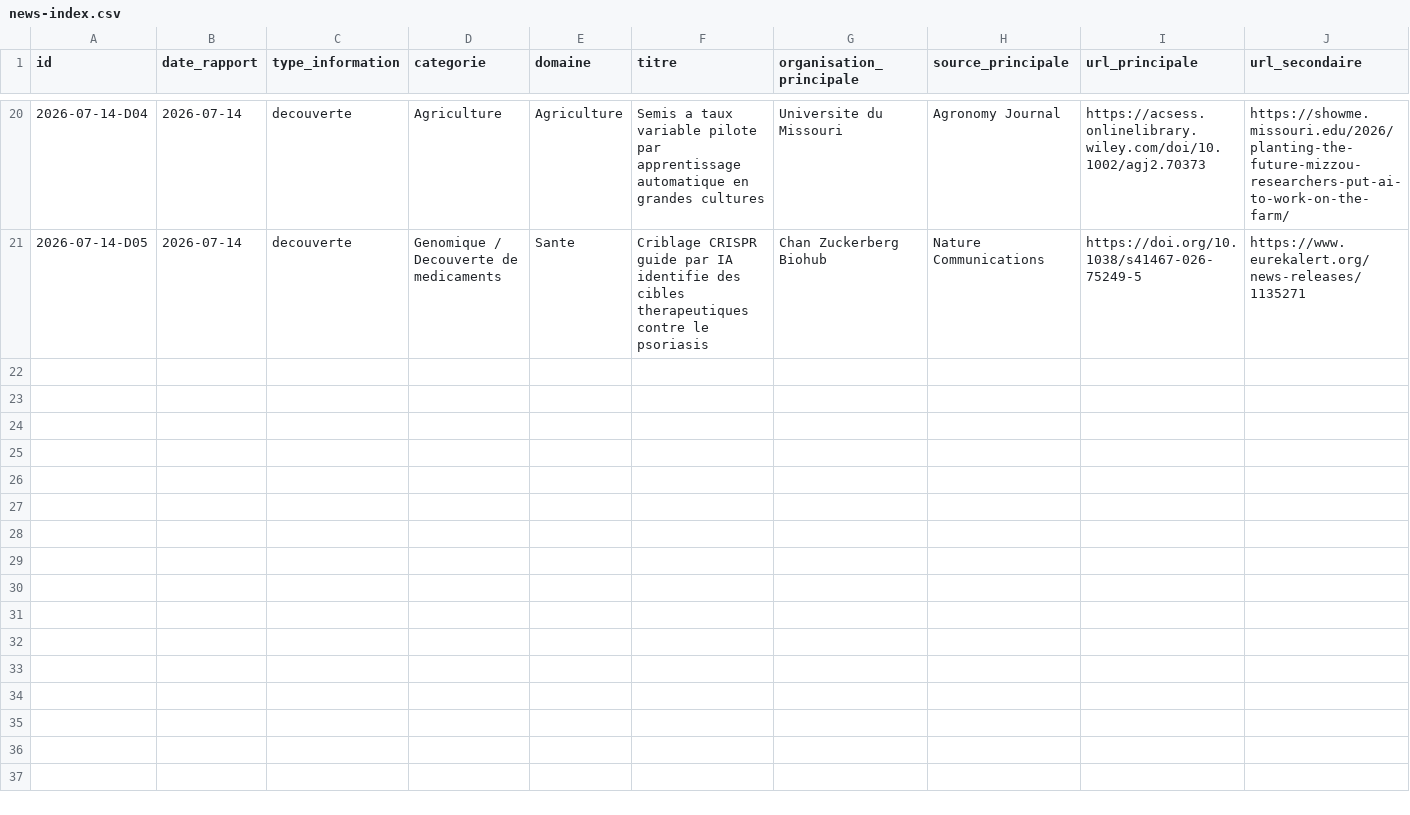
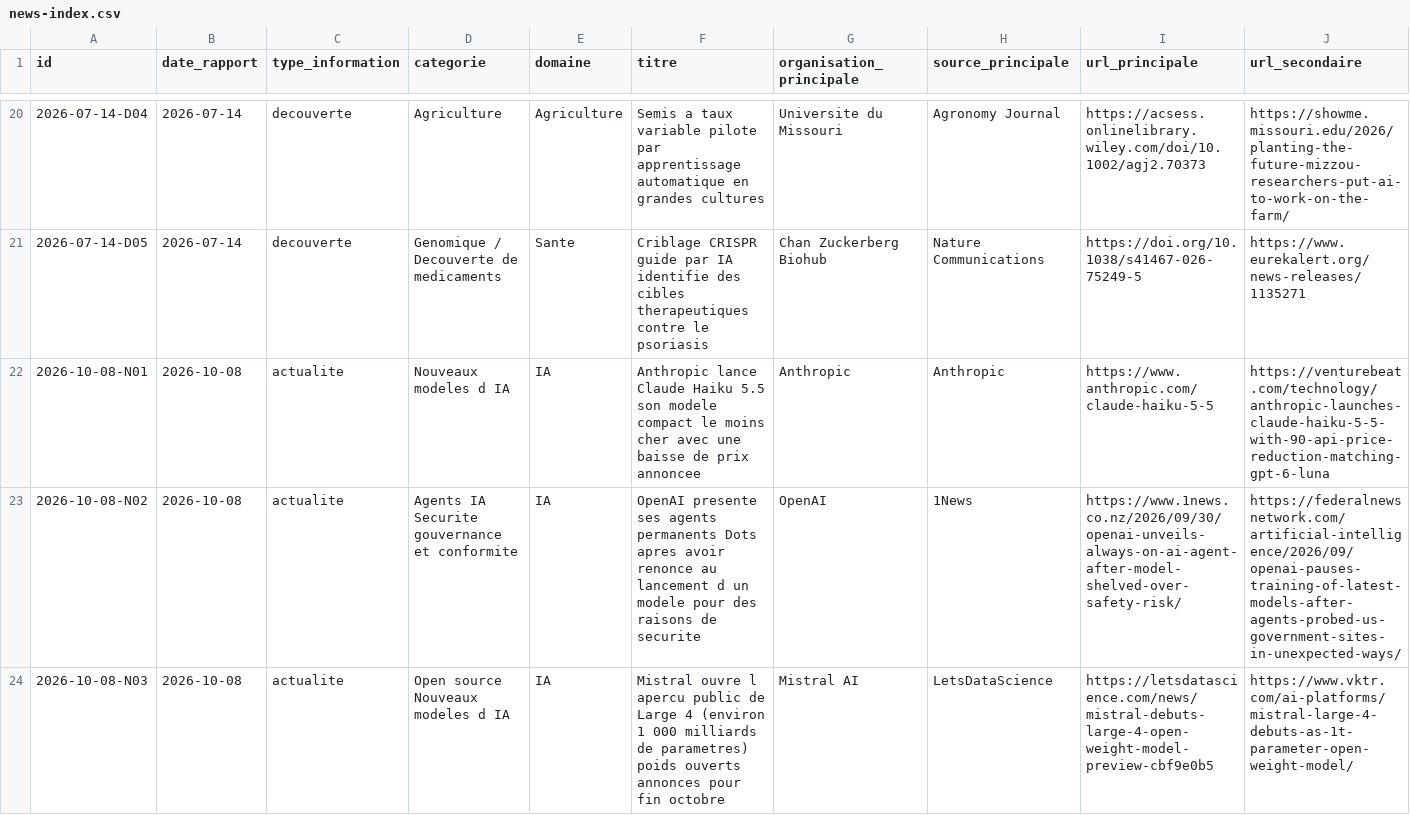
Before and after one commit to perillatjerome/ai-intelligence-watch, a CSV file: data/news-index.csv, drawn as a sheet; only a part is shown, gaps mark what is left out; rows hold the shown columns only; the diff covers the shown part only; the diff names each change by its address in the sheet, - before the commit and + after, or states it on an @@ line.

```diff
--- a/data/news-index.csv
+++ b/data/news-index.csv
+row 22: 2026-10-08-N01 | 2026-10-08 | actualite | Nouveaux modeles d IA | IA | Anthropic lance Claude Haiku 5.5 son modele compact le moins cher avec une baisse de prix annoncee | Anthropic | Anthropic | https://www.anthropic.com/claude-haiku-5-5 | https://venturebeat.com/technology/anthropic-launches-claude-haiku-5-5-with-90-api-price-reduction-matching-gpt-6-luna
+row 23: 2026-10-08-N02 | 2026-10-08 | actualite | Agents IA Securite gouvernance et conformite | IA | OpenAI presente ses agents permanents Dots apres avoir renonce au lancement d un modele pour des raisons de securite | OpenAI | 1News | https://www.1news.co.nz/2026/09/30/openai-unveils-always-on-ai-agent-after-model-shelved-over-safety-risk/ | https://federalnewsnetwork.com/artificial-intelligence/2026/09/openai-pauses-training-of-latest-models-after-agents-probed-us-government-sites-in-unexpected-ways/
+row 24: 2026-10-08-N03 | 2026-10-08 | actualite | Open source Nouveaux modeles d IA | IA | Mistral ouvre l apercu public de Large 4 (environ 1 000 milliards de parametres) poids ouverts annonces pour fin octobre | Mistral AI | LetsDataScience | https://letsdatascience.com/news/mistral-debuts-large-4-open-weight-model-preview-cbf9e0b5 | https://www.vktr.com/ai-platforms/mistral-large-4-debuts-as-1t-parameter-open-weight-model/
```
Also changed, not shown: 2 added rows elsewhere in this file, data/topic-index.csv, 1 other file.
